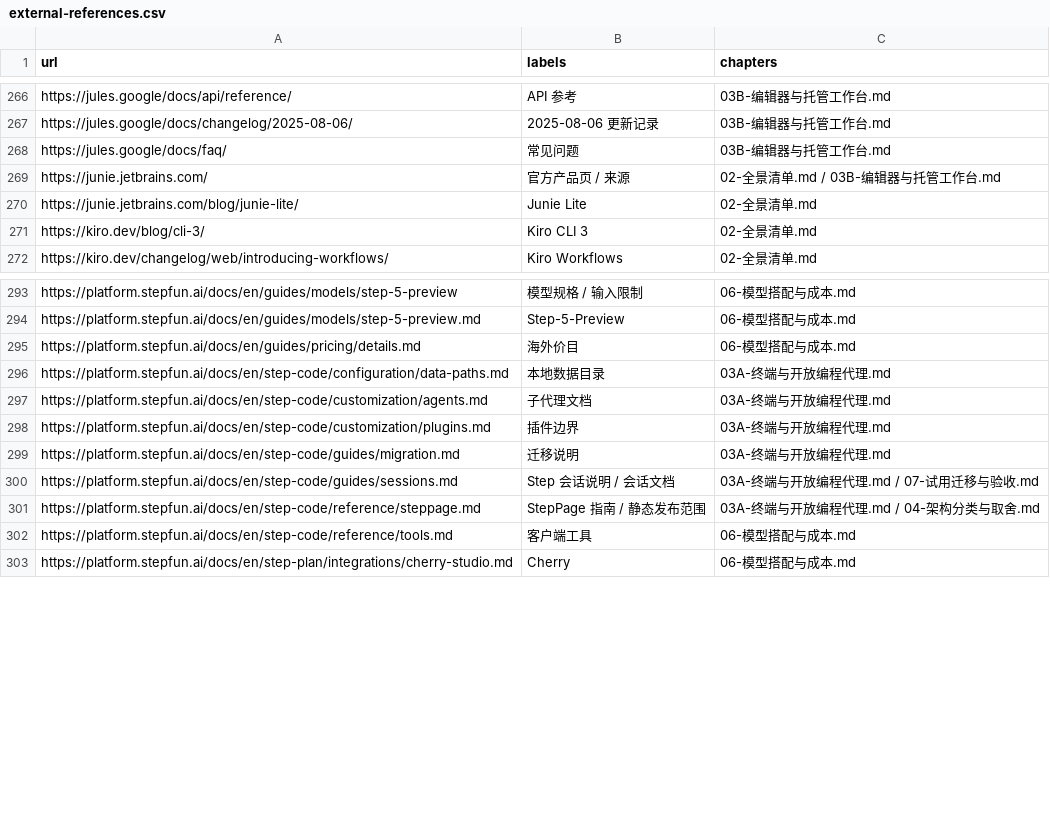
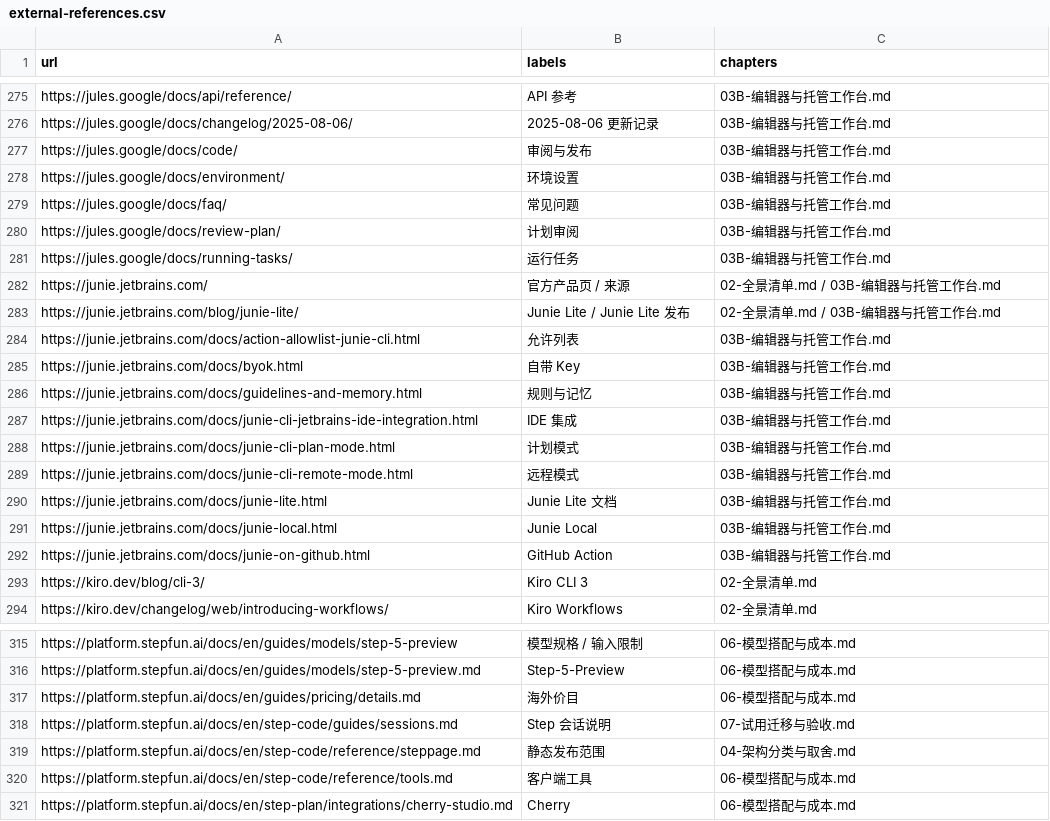
Before and after one commit to ProgrammerAsahi/ai-harness-comparison, a CSV file: research/external-references.csv, drawn as a sheet; only a part is shown, gaps mark what is left out; the diff covers the shown part only.

```diff
--- a/research/external-references.csv
+++ b/research/external-references.csv
@@ -267,5 +276,18 @@ https://jules.google/docs/api/reference/,API 参考,03B-编辑器与托管工作
 https://jules.google/docs/changelog/2025-08-06/,2025-08-06 更新记录,03B-编辑器与托管工作台.md
+https://jules.google/docs/code/,审阅与发布,03B-编辑器与托管工作台.md
+https://jules.google/docs/environment/,环境设置,03B-编辑器与托管工作台.md
 https://jules.google/docs/faq/,常见问题,03B-编辑器与托管工作台.md
+https://jules.google/docs/review-plan/,计划审阅,03B-编辑器与托管工作台.md
+https://jules.google/docs/running-tasks/,运行任务,03B-编辑器与托管工作台.md
 https://junie.jetbrains.com/,官方产品页 / 来源,02-全景清单.md / 03B-编辑器与托管工作台.md
-https://junie.jetbrains.com/blog/junie-lite/,Junie Lite,02-全景清单.md
+https://junie.jetbrains.com/blog/junie-lite/,Junie Lite / Junie Lite 发布,02-全景清单.md / 03B-编辑器与托管工作台.md
+https://junie.jetbrains.com/docs/action-allowlist-junie-cli.html,允许列表,03B-编辑器与托管工作台.md
+https://junie.jetbrains.com/docs/byok.html,自带 Key,03B-编辑器与托管工作台.md
+https://junie.jetbrains.com/docs/guidelines-and-memory.html,规则与记忆,03B-编辑器与托管工作台.md
+https://junie.jetbrains.com/docs/junie-cli-jetbrains-ide-integration.html,IDE 集成,03B-编辑器与托管工作台.md
+https://junie.jetbrains.com/docs/junie-cli-plan-mode.html,计划模式,03B-编辑器与托管工作台.md
+https://junie.jetbrains.com/docs/junie-cli-remote-mode.html,远程模式,03B-编辑器与托管工作台.md
+https://junie.jetbrains.com/docs/junie-lite.html,Junie Lite 文档,03B-编辑器与托管工作台.md
+https://junie.jetbrains.com/docs/junie-local.html,Junie Local,03B-编辑器与托管工作台.md
+https://junie.jetbrains.com/docs/junie-on-github.html,GitHub Action,03B-编辑器与托管工作台.md
 https://kiro.dev/blog/cli-3/,Kiro CLI 3,02-全景清单.md
@@ -295,8 +317,4 @@ https://platform.stepfun.ai/docs/en/guides/models/step-5-preview.md,Step-5-Previ
 https://platform.stepfun.ai/docs/en/guides/pricing/details.md,海外价目,06-模型搭配与成本.md
-https://platform.stepfun.ai/docs/en/step-code/configuration/data-paths.md,本地数据目录,03A-终端与开放编程代理.md
-https://platform.stepfun.ai/docs/en/step-code/customization/agents.md,子代理文档,03A-终端与开放编程代理.md
-https://platform.stepfun.ai/docs/en/step-code/customization/plugins.md,插件边界,03A-终端与开放编程代理.md
-https://platform.stepfun.ai/docs/en/step-code/guides/migration.md,迁移说明,03A-终端与开放编程代理.md
-https://platform.stepfun.ai/docs/en/step-code/guides/sessions.md,Step 会话说明 / 会话文档,03A-终端与开放编程代理.md / 07-试用迁移与验收.md
-https://platform.stepfun.ai/docs/en/step-code/reference/steppage.md,StepPage 指南 / 静态发布范围,03A-终端与开放编程代理.md / 04-架构分类与取舍.md
+https://platform.stepfun.ai/docs/en/step-code/guides/sessions.md,Step 会话说明,07-试用迁移与验收.md
+https://platform.stepfun.ai/docs/en/step-code/reference/steppage.md,静态发布范围,04-架构分类与取舍.md
 https://platform.stepfun.ai/docs/en/step-code/reference/tools.md,客户端工具,06-模型搭配与成本.md
```
Also changed, not shown: 9 added rows, 3 removed rows and 6 edited cells elsewhere in this file, research/citations.csv, 39 other files.
